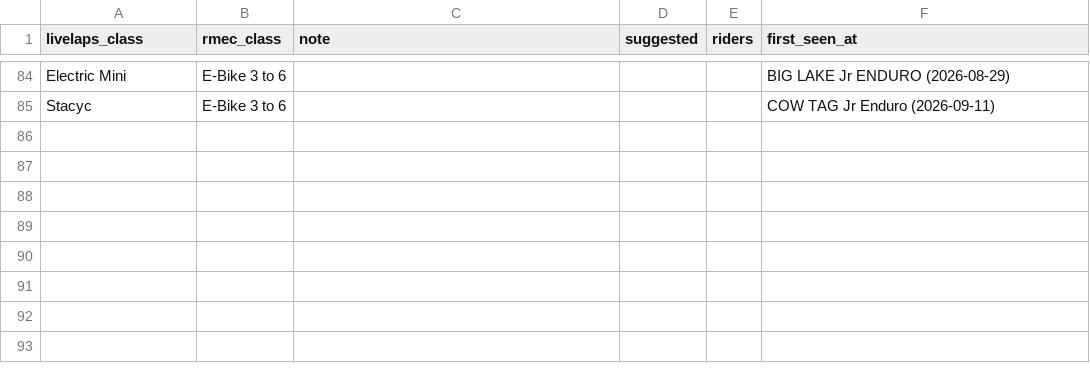
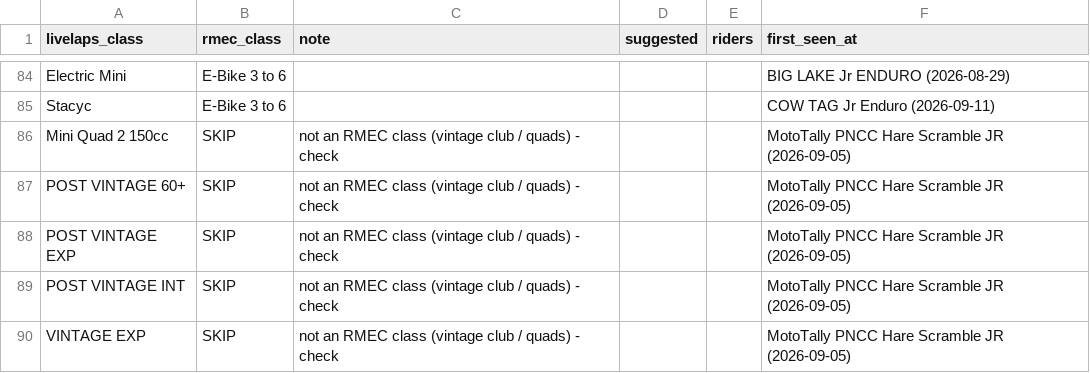
Before and after one commit to smoberg11-hash/rmec-racing, a CSV file: importer/class_map.csv, drawn as a sheet; only a part is shown, gaps mark what is left out.

```diff
--- a/importer/class_map.csv
+++ b/importer/class_map.csv
@@ -85 +85,6 @@ Electric Mini,E-Bike 3 to 6,,,,BIG LAKE Jr ENDURO (2026-08-29)
 Stacyc,E-Bike 3 to 6,,,,COW TAG Jr Enduro (2026-09-11)
+Mini Quad 2 150cc,SKIP,not an RMEC class (vintage club / quads) - check,,,MotoTally PNCC Hare Scramble JR (2026-09-05)
+POST VINTAGE 60+,SKIP,not an RMEC class (vintage club / quads) - check,,,MotoTally PNCC Hare Scramble JR (2026-09-05)
+POST VINTAGE EXP,SKIP,not an RMEC class (vintage club / quads) - check,,,MotoTally PNCC Hare Scramble JR (2026-09-05)
+POST VINTAGE INT,SKIP,not an RMEC class (vintage club / quads) - check,,,MotoTally PNCC Hare Scramble JR (2026-09-05)
+VINTAGE EXP,SKIP,not an RMEC class (vintage club / quads) - check,,,MotoTally PNCC Hare Scramble JR (2026-09-05)
```
Also changed, not shown: 4 other files.
